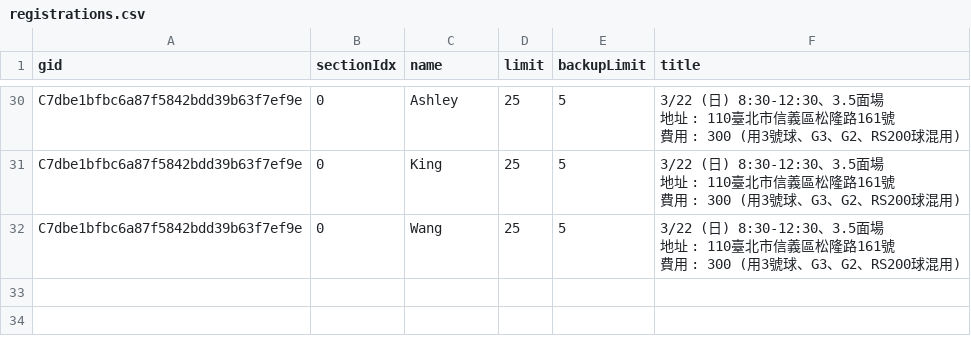
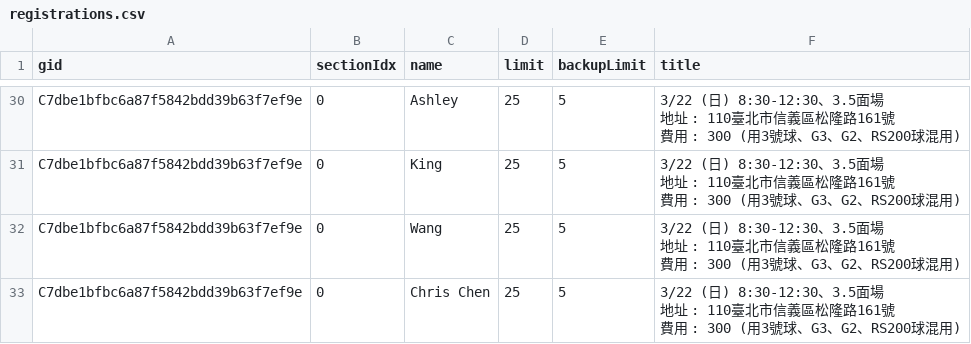
Before and after one commit to BSTony/TonysBadmintonGroup, a CSV file: data/registrations.csv, drawn as a sheet; only a part is shown, gaps mark what is left out.

Commit message:
Update current list snapshot: 3/22 (日) 8:30-12:30、3.5面場 地址 : 110臺北市信義區松隆路161號 費用 : 300 (用3號球、G3、G2、RS200球混用)

```diff
--- a/data/registrations.csv
+++ b/data/registrations.csv
@@ -85 +85,4 @@ C7dbe1bfbc6a87f5842bdd39b63f7ef9e,0,Wang,25,5,"3/22 (日) 8:30-12:30、3.5面場
 費用 : 300 (用3號球、G3、G2、RS200球混用)"
+C7dbe1bfbc6a87f5842bdd39b63f7ef9e,0,Chris Chen,25,5,"3/22 (日) 8:30-12:30、3.5面場
+地址 : 110臺北市信義區松隆路161號
+費用 : 300 (用3號球、G3、G2、RS200球混用)"
```
